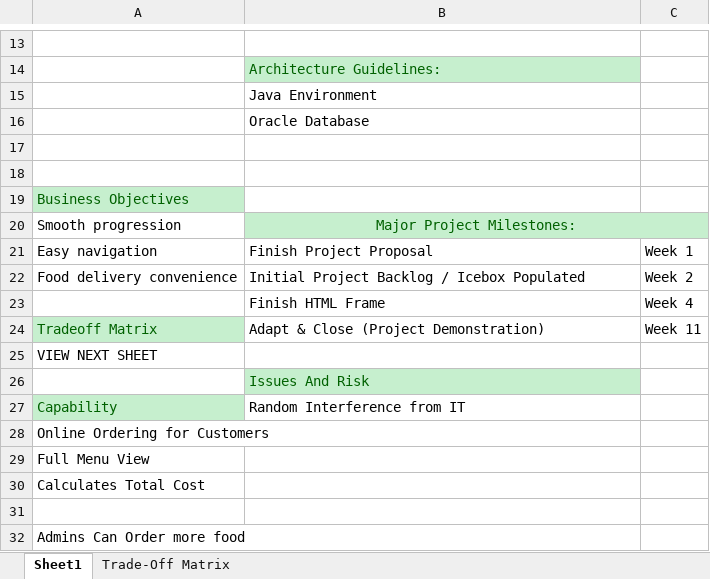
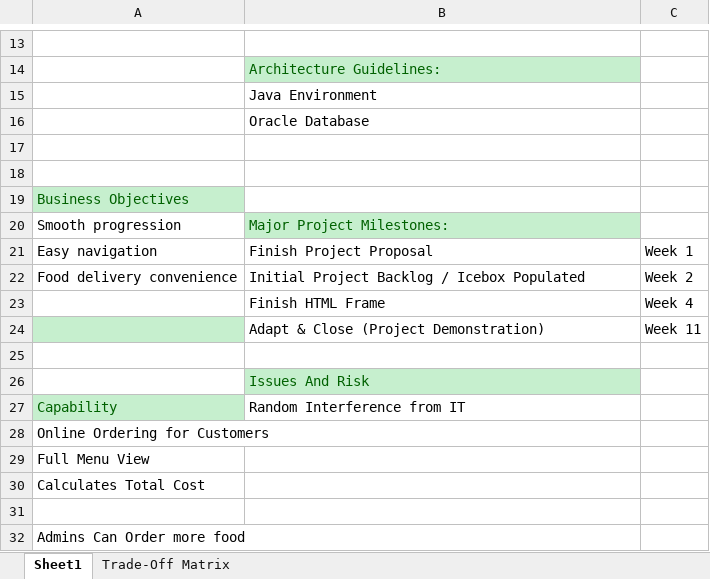
Before and after one commit to jwreid075/Enterprise_App, an Excel workbook: ProjectDataSheet.xlsx, sheet Sheet1, drawn as a sheet; only a part is shown, gaps mark what is left out; values as stored, in another font and other column widths than the file's, no borders; the diff names each change by its address in the sheet, - before the commit and + after, or states it on an @@ line.

```diff
--- a/ProjectDataSheet.xlsx (sheet Sheet1)
+++ b/ProjectDataSheet.xlsx (sheet Sheet1)
-B20 alignment: center
+B20 alignment: left
-B20:C20 merged
-C20 fill: #C6EFCE
+C20 fill: none
-A24: Tradeoff Matrix
+A24: (empty)
-A25: VIEW NEXT SHEET
+A25: (empty)
```
Also changed, not shown: sheet Trade-Off Matrix, 1 other file.
